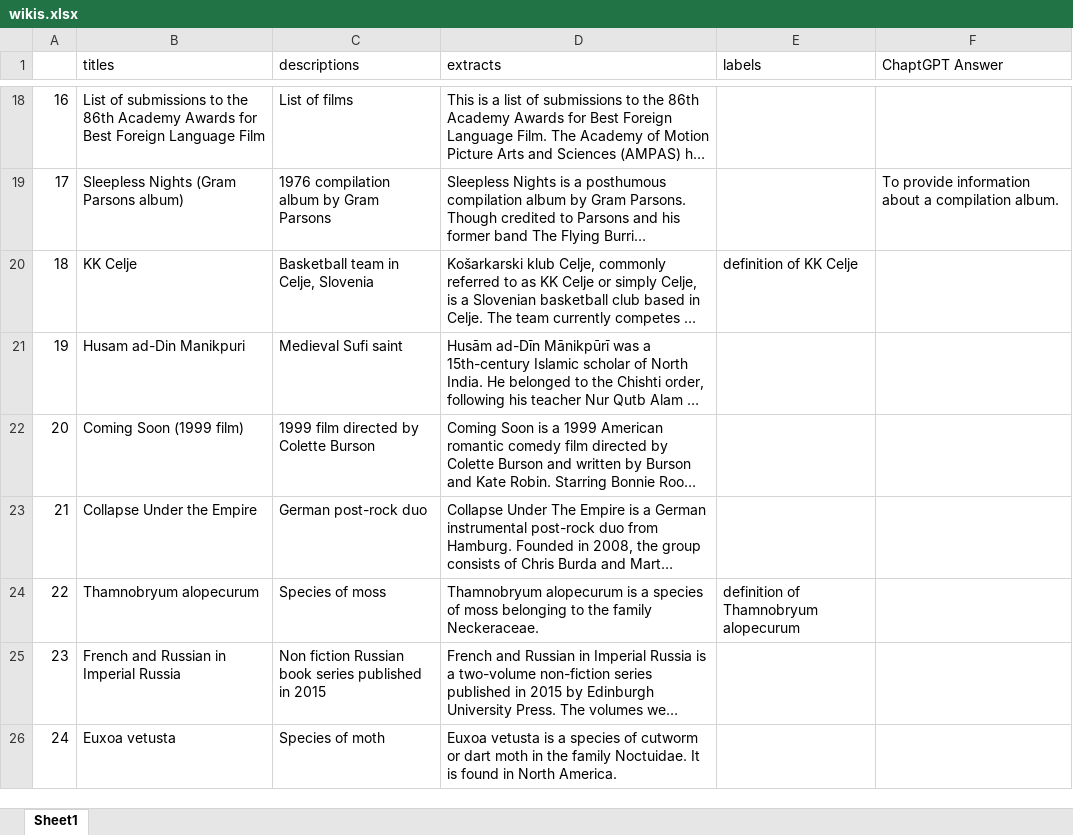
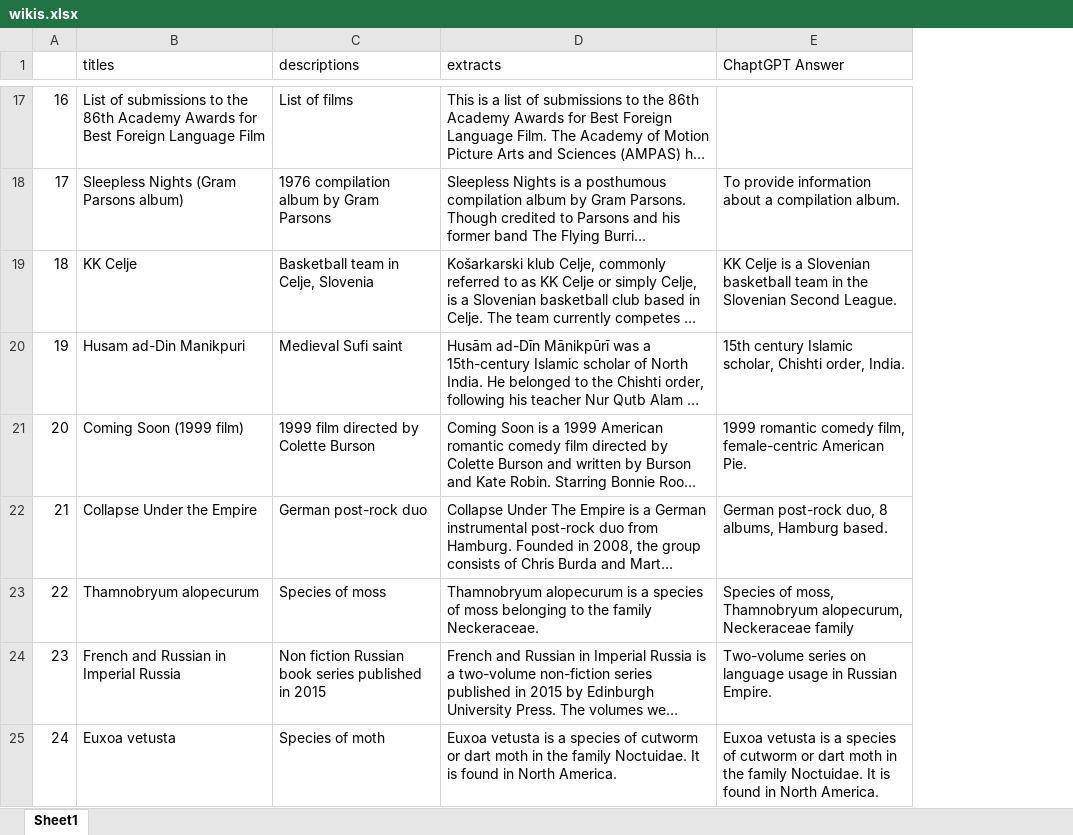
Before and after one commit to shijiemao/caption, an Excel workbook: DataSet/wikis.xlsx, sheet Sheet1, drawn as a sheet; only a part is shown, gaps mark what is left out; long unchanged cells end in …; values as stored, in another font and other column widths than the file's, no cell formats; removed rows and columns are numbered as before the commit, all else as after; the diff covers the shown part only; the diff names each change by its address in the sheet, - before the commit and + after, or states it on an @@ line.

```diff
--- a/DataSet/wikis.xlsx (sheet Sheet1)
+++ b/DataSet/wikis.xlsx (sheet Sheet1)
-column E (labels), rows 20-24: definition of KK Celje |  |  |  | definition of Thamnobryum alopecurum
-E19 (ChaptGPT Answer): (empty)
+E19 (ChaptGPT Answer): KK Celje is a Slovenian basketball team in the Slovenian Second League.
-E20 (ChaptGPT Answer): (empty)
+E20 (ChaptGPT Answer): 15th century Islamic scholar, Chishti order, India.
-E21 (ChaptGPT Answer): (empty)
+E21 (ChaptGPT Answer): 1999 romantic comedy film, female-centric American Pie.
-E22 (ChaptGPT Answer): (empty)
+E22 (ChaptGPT Answer): German post-rock duo, 8 albums, Hamburg based.
-E23 (ChaptGPT Answer): (empty)
+E23 (ChaptGPT Answer): Species of moss, Thamnobryum alopecurum, Neckeraceae family
-E24 (ChaptGPT Answer): (empty)
+E24 (ChaptGPT Answer): Two-volume series on language usage in Russian Empire.
-E25 (ChaptGPT Answer): (empty)
+E25 (ChaptGPT Answer): Euxoa vetusta is a species of cutworm or dart moth in the family Noctuidae. It is found in North America.
```
Also changed, not shown: 7 removed rows and 159 edited cells elsewhere in this sheet, cell formats, 58 other files.
